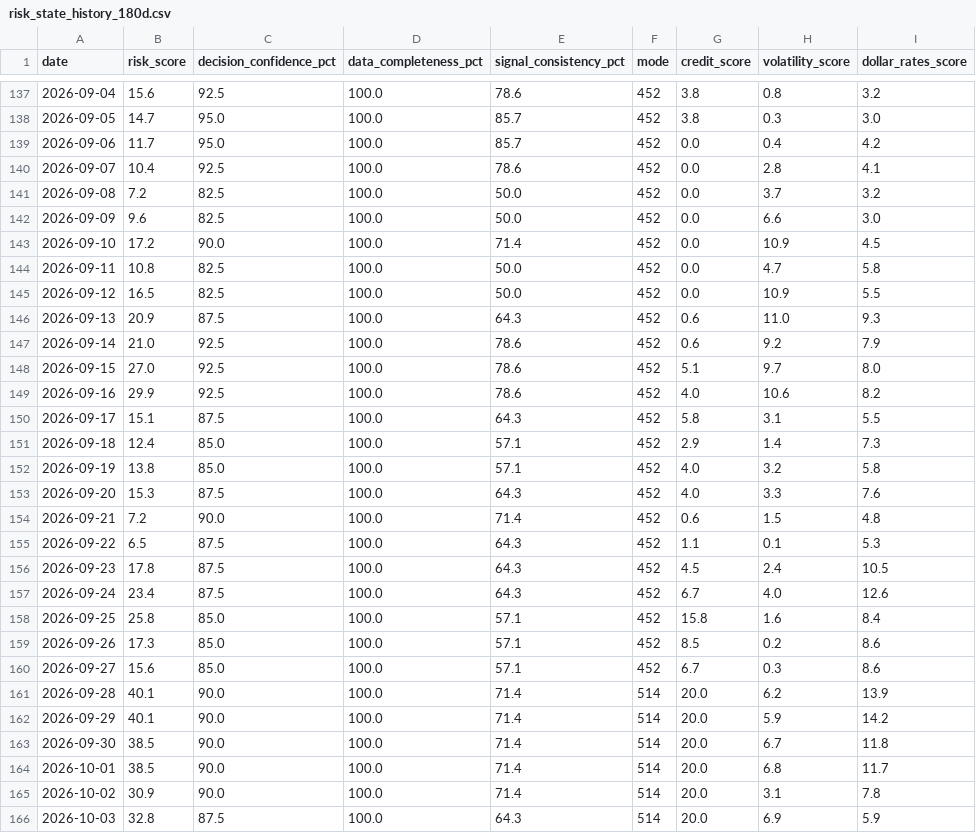
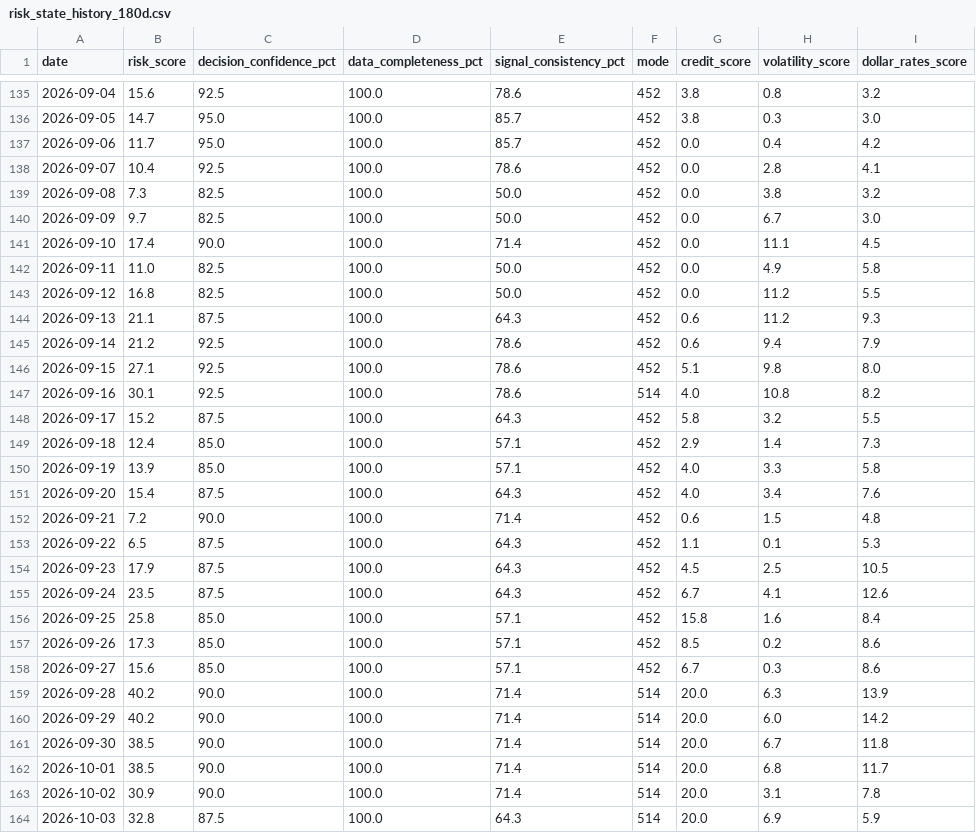
Before and after one commit to stutjeff/pios-capital-flow-engine, a CSV file: data/risk_state_history_180d.csv, drawn as a sheet; only a part is shown, gaps mark what is left out; addresses are those after the commit; the diff covers the shown part only; the diff names each change by its address in the sheet, - before the commit and + after, or states it on an @@ line.

```diff
--- a/data/risk_state_history_180d.csv
+++ b/data/risk_state_history_180d.csv
-B139 (risk_score): 7.2
+B139 (risk_score): 7.3
-H139 (volatility_score): 3.7
+H139 (volatility_score): 3.8
-B140 (risk_score): 9.6
+B140 (risk_score): 9.7
-H140 (volatility_score): 6.6
+H140 (volatility_score): 6.7
-B141 (risk_score): 17.2
+B141 (risk_score): 17.4
-H141 (volatility_score): 10.9
+H141 (volatility_score): 11.1
-B142 (risk_score): 10.8
+B142 (risk_score): 11.0
-H142 (volatility_score): 4.7
+H142 (volatility_score): 4.9
-B143 (risk_score): 16.5
+B143 (risk_score): 16.8
-H143 (volatility_score): 10.9
+H143 (volatility_score): 11.2
-B144 (risk_score): 20.9
+B144 (risk_score): 21.1
-H144 (volatility_score): 11.0
+H144 (volatility_score): 11.2
-B145 (risk_score): 21.0
+B145 (risk_score): 21.2
-H145 (volatility_score): 9.2
+H145 (volatility_score): 9.4
-B146 (risk_score): 27.0
+B146 (risk_score): 27.1
-H146 (volatility_score): 9.7
+H146 (volatility_score): 9.8
-B147 (risk_score): 29.9
+B147 (risk_score): 30.1
-F147 (mode): 452
+F147 (mode): 514
-H147 (volatility_score): 10.6
+H147 (volatility_score): 10.8
-B148 (risk_score): 15.1
+B148 (risk_score): 15.2
-H148 (volatility_score): 3.1
+H148 (volatility_score): 3.2
-B150 (risk_score): 13.8
+B150 (risk_score): 13.9
-H150 (volatility_score): 3.2
+H150 (volatility_score): 3.3
-B151 (risk_score): 15.3
+B151 (risk_score): 15.4
-H151 (volatility_score): 3.3
+H151 (volatility_score): 3.4
-B154 (risk_score): 17.8
+B154 (risk_score): 17.9
-H154 (volatility_score): 2.4
+H154 (volatility_score): 2.5
-B155 (risk_score): 23.4
+B155 (risk_score): 23.5
-H155 (volatility_score): 4.0
+H155 (volatility_score): 4.1
-B159:B160 (risk_score): 40.1
+B159:B160 (risk_score): 40.2
-H159 (volatility_score): 6.2
+H159 (volatility_score): 6.3
-H160 (volatility_score): 5.9
+H160 (volatility_score): 6.0
```
Also changed, not shown: 2 added rows, 2 removed rows and 76 edited cells elsewhere in this file, data/capital_flow_timeseries_180d.csv, data/factor_analysis.csv, 3 other files.
